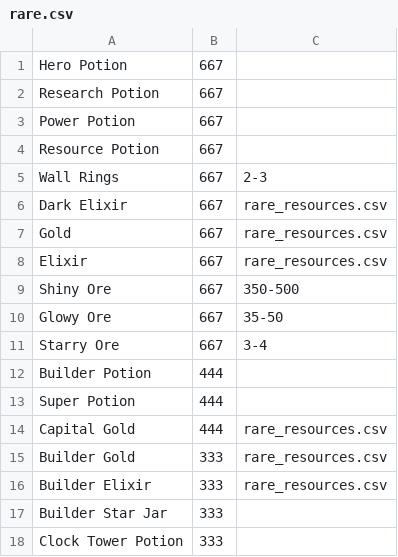
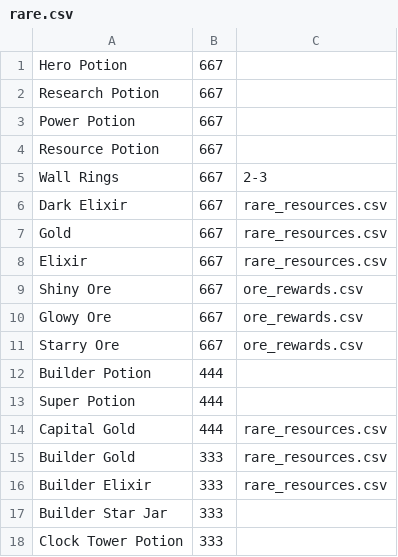
Before and after one commit to Godly000/Chester, a CSV file: data/Town Hall Loot Tables/Town Hall 11/rare.csv, drawn as a sheet.

Commit message:
Update rare.csv

```diff
--- a/data/Town Hall Loot Tables/Town Hall 11/rare.csv
+++ b/data/Town Hall Loot Tables/Town Hall 11/rare.csv
@@ -8,5 +8,5 @@ Gold,667,rare_resources.csv
 Elixir,667,rare_resources.csv
-Shiny Ore,667,350-500
-Glowy Ore,667,35-50
-Starry Ore,667,3-4
+Shiny Ore,667,ore_rewards.csv
+Glowy Ore,667,ore_rewards.csv
+Starry Ore,667,ore_rewards.csv
 Builder Potion,444,
```
